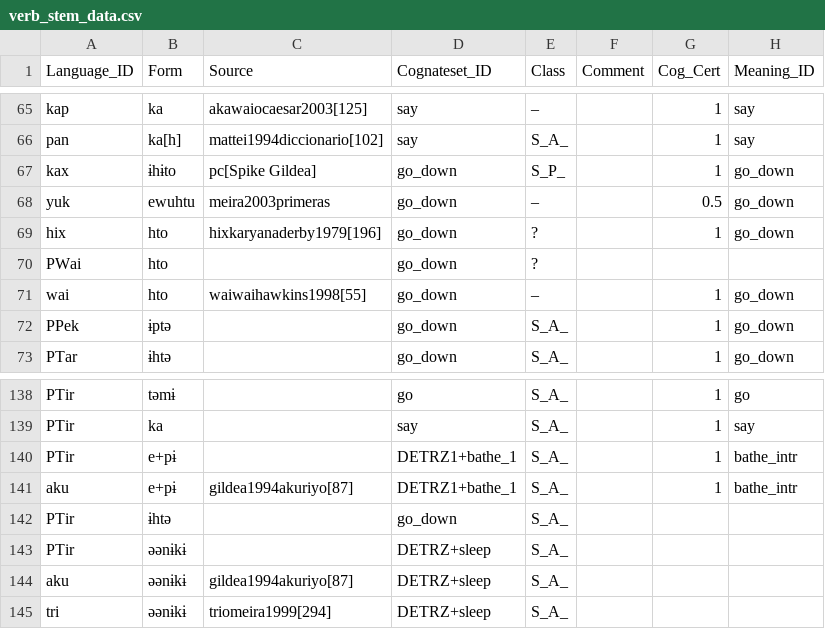
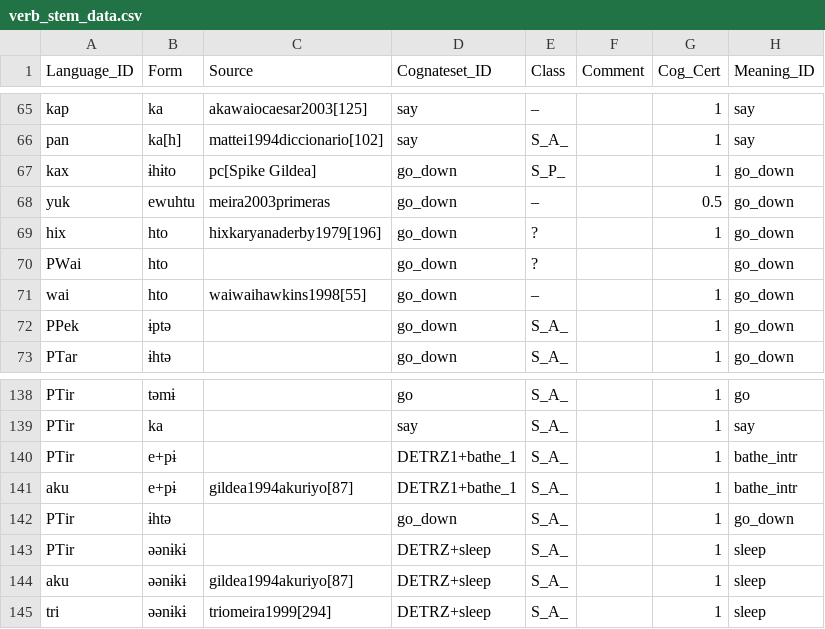
Before and after one commit to fmatter/cariban_irregular_1, a CSV file: data/verb_stem_data.csv, drawn as a sheet; only a part is shown, gaps mark what is left out.

```diff
--- a/data/verb_stem_data.csv
+++ b/data/verb_stem_data.csv
@@ -69,3 +69,3 @@
 "hix","hto","hixkaryanaderby1979[196]","go_down","?",,1,"go_down"
-"PWai","hto",,"go_down","?",,,
+"PWai","hto",,"go_down","?",,,"go_down"
 "wai","hto","waiwaihawkins1998[55]","go_down","–",,1,"go_down"
@@ -141,5 +141,5 @@
 "aku","e+pɨ","gildea1994akuriyo[87]","DETRZ1+bathe_1","S_A_",,1,"bathe_intr"
-"PTir","ɨhtə",,"go_down","S_A_",,,
-"PTir","əənɨkɨ",,"DETRZ+sleep","S_A_",,,
-"aku","əənɨkɨ","gildea1994akuriyo[87]","DETRZ+sleep","S_A_",,,
-"tri","əənɨkɨ","triomeira1999[294]","DETRZ+sleep","S_A_",,,
+"PTir","ɨhtə",,"go_down","S_A_",,1,"go_down"
+"PTir","əənɨkɨ",,"DETRZ+sleep","S_A_",,1,"sleep"
+"aku","əənɨkɨ","gildea1994akuriyo[87]","DETRZ+sleep","S_A_",,1,"sleep"
+"tri","əənɨkɨ","triomeira1999[294]","DETRZ+sleep","S_A_",,1,"sleep"
```
Also changed, not shown: data/cldf/cognates.csv, data/cldf/forms.csv.
